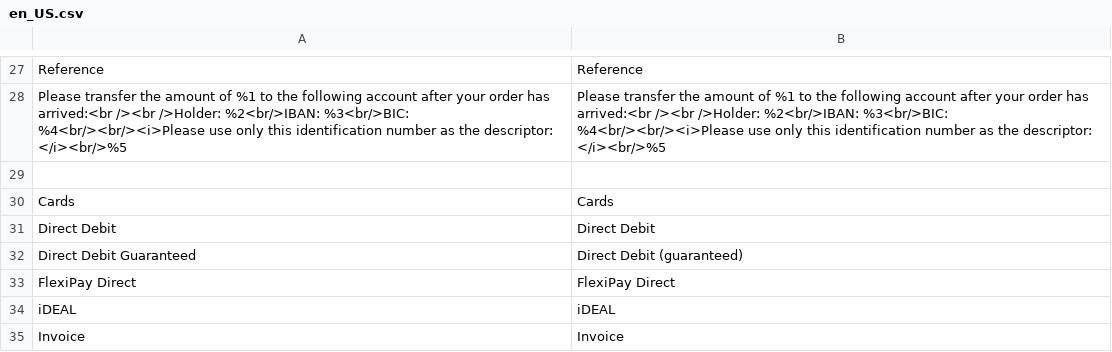
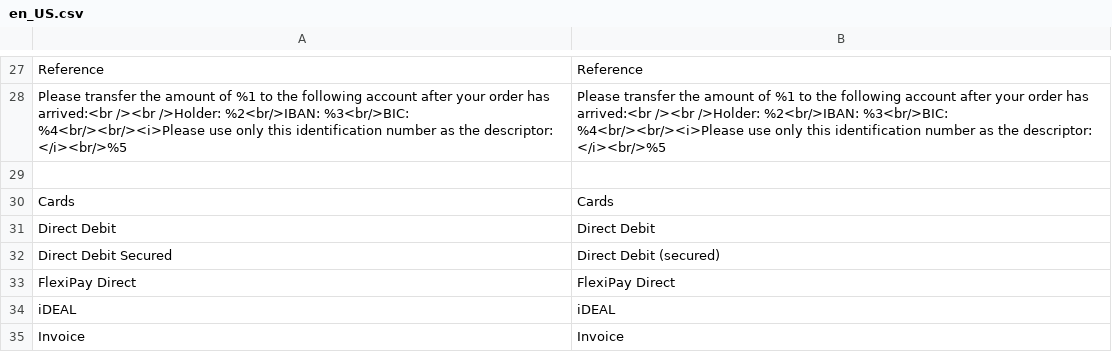
Before and after one commit to unzerdev/magento2, a CSV file: i18n/en_US.csv, drawn as a sheet; only a part is shown, gaps mark what is left out; removed rows and columns are numbered as before the commit, all else as after; the diff covers the shown part only; the diff names each change by its address in the sheet, - before the commit and + after, or states it on an @@ line.

```diff
--- a/i18n/en_US.csv
+++ b/i18n/en_US.csv
-row 32: Direct Debit Guaranteed | Direct Debit (guaranteed)
+row 32: Direct Debit Secured | Direct Debit (secured)
```
Also changed, not shown: 2 added rows, 2 removed rows and 10 edited cells elsewhere in this file, i18n/de_DE.csv, 29 other files.
